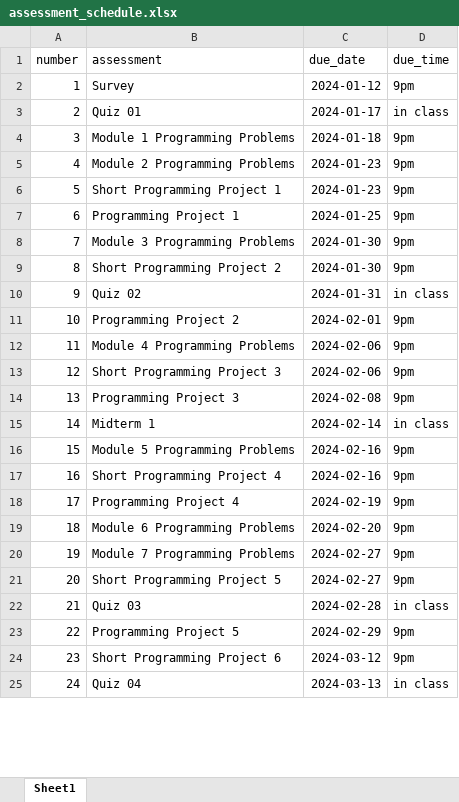
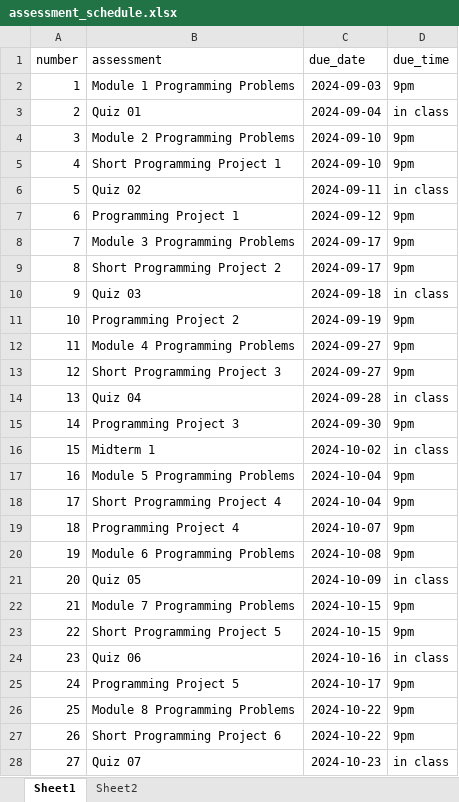
Before and after one commit to xinchenyu/csc110-spring2025, an Excel workbook: assessment_schedule.xlsx, sheet Sheet1, drawn as a sheet; only a part is shown; values as stored, in another font and other column widths than the file's, no borders; removed rows and columns are numbered as before the commit, all else as after; the diff covers the shown part only; the diff names each change by its address in the sheet, - before the commit and + after, or states it on an @@ line.

```diff
--- a/assessment_schedule.xlsx (sheet Sheet1)
+++ b/assessment_schedule.xlsx (sheet Sheet1)
+sheet tab: Sheet2
-row 2: 1 | Survey | 2024-01-12 | 9pm
-row 3: 2 | Quiz 01 | 2024-01-17 | in class
@@ column A (number) renumbered from row 2 down @@
-C2 (due_date): 2024-01-18
+C2 (due_date): 2024-09-03
+row 3: 2 | Quiz 01 | 2024-09-04 | in class
-C4:C5 (due_date): 2024-01-23
+C4:C5 (due_date): 2024-09-10
+row 6: 5 | Quiz 02 | 2024-09-11 | in class
-C7 (due_date): 2024-01-25
+C7 (due_date): 2024-09-12
-C8:C9 (due_date): 2024-01-30
+C8:C9 (due_date): 2024-09-17
-B10 (assessment): Quiz 02
+B10 (assessment): Quiz 03
-C10 (due_date): 2024-01-31
+C10 (due_date): 2024-09-18
-C11 (due_date): 2024-02-01
+C11 (due_date): 2024-09-19
-C12:C13 (due_date): 2024-02-06
+C12:C13 (due_date): 2024-09-27
+row 14: 13 | Quiz 04 | 2024-09-28 | in class
-C15 (due_date): 2024-02-08
+C15 (due_date): 2024-09-30
-C16 (due_date): 2024-02-14
+C16 (due_date): 2024-10-02
-C17:C18 (due_date): 2024-02-16
+C17:C18 (due_date): 2024-10-04
-C19 (due_date): 2024-02-19
+C19 (due_date): 2024-10-07
-C20 (due_date): 2024-02-20
+C20 (due_date): 2024-10-08
+row 21: 20 | Quiz 05 | 2024-10-09 | in class
-C22:C23 (due_date): 2024-02-27
+C22:C23 (due_date): 2024-10-15
-B24 (assessment): Quiz 03
+B24 (assessment): Quiz 06
-C24 (due_date): 2024-02-28
+C24 (due_date): 2024-10-16
-C25 (due_date): 2024-02-29
+C25 (due_date): 2024-10-17
+row 26: 25 | Module 8 Programming Problems | 2024-10-22 | 9pm
-C27 (due_date): 2024-03-12
+C27 (due_date): 2024-10-22
-B28 (assessment): Quiz 04
+B28 (assessment): Quiz 07
-C28 (due_date): 2024-03-13
+C28 (due_date): 2024-10-23
```
Also changed, not shown: 5 added rows, 6 removed rows and 21 edited cells elsewhere in this sheet, formulas that keep their value, schedule.xlsx.
